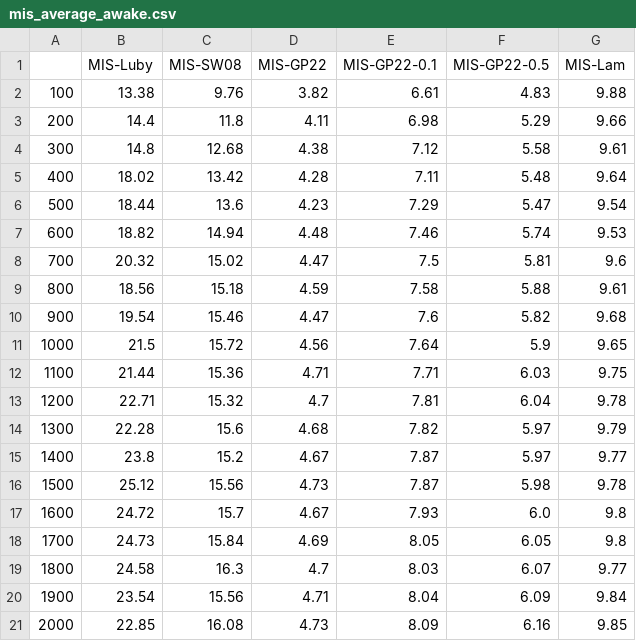
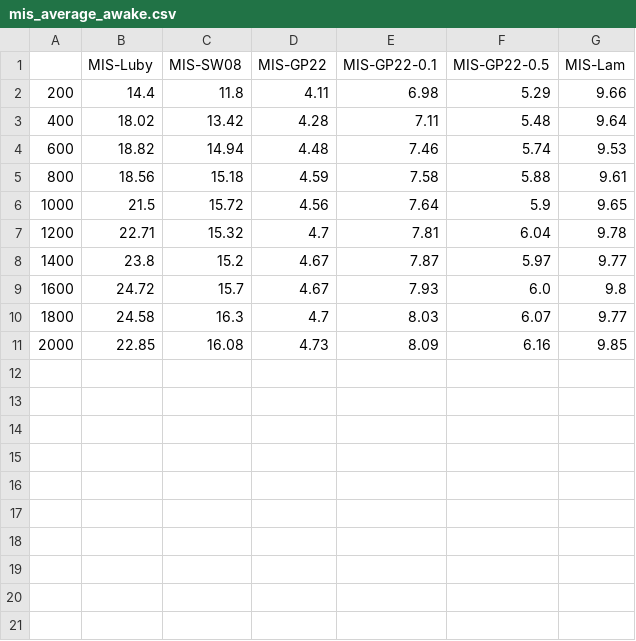
Before and after one commit to lamductan/SCDS, a CSV file: stat/mis_average_awake.csv, drawn as a sheet.

```diff
--- a/stat/mis_average_awake.csv
+++ b/stat/mis_average_awake.csv
@@ -1,21 +1,11 @@
 ,MIS-Luby,MIS-SW08,MIS-GP22,MIS-GP22-0.1,MIS-GP22-0.5,MIS-Lam
-100,13.38,9.76,3.82,6.61,4.83,9.88
 200,14.4,11.8,4.11,6.98,5.29,9.66
-300,14.8,12.68,4.38,7.12,5.58,9.61
 400,18.02,13.42,4.28,7.11,5.48,9.64
-500,18.44,13.6,4.23,7.29,5.47,9.54
 600,18.82,14.94,4.48,7.46,5.74,9.53
-700,20.32,15.02,4.47,7.5,5.81,9.6
 800,18.56,15.18,4.59,7.58,5.88,9.61
-900,19.54,15.46,4.47,7.6,5.82,9.68
 1000,21.5,15.72,4.56,7.64,5.9,9.65
-1100,21.44,15.36,4.71,7.71,6.03,9.75
 1200,22.71,15.32,4.7,7.81,6.04,9.78
-1300,22.28,15.6,4.68,7.82,5.97,9.79
 1400,23.8,15.2,4.67,7.87,5.97,9.77
-1500,25.12,15.56,4.73,7.87,5.98,9.78
 1600,24.72,15.7,4.67,7.93,6.0,9.8
-1700,24.73,15.84,4.69,8.05,6.05,9.8
 1800,24.58,16.3,4.7,8.03,6.07,9.77
-1900,23.54,15.56,4.71,8.04,6.09,9.84
 2000,22.85,16.08,4.73,8.09,6.16,9.85
```
Also changed, not shown: stat/mis_active_rounds.csv, 8 other files.
